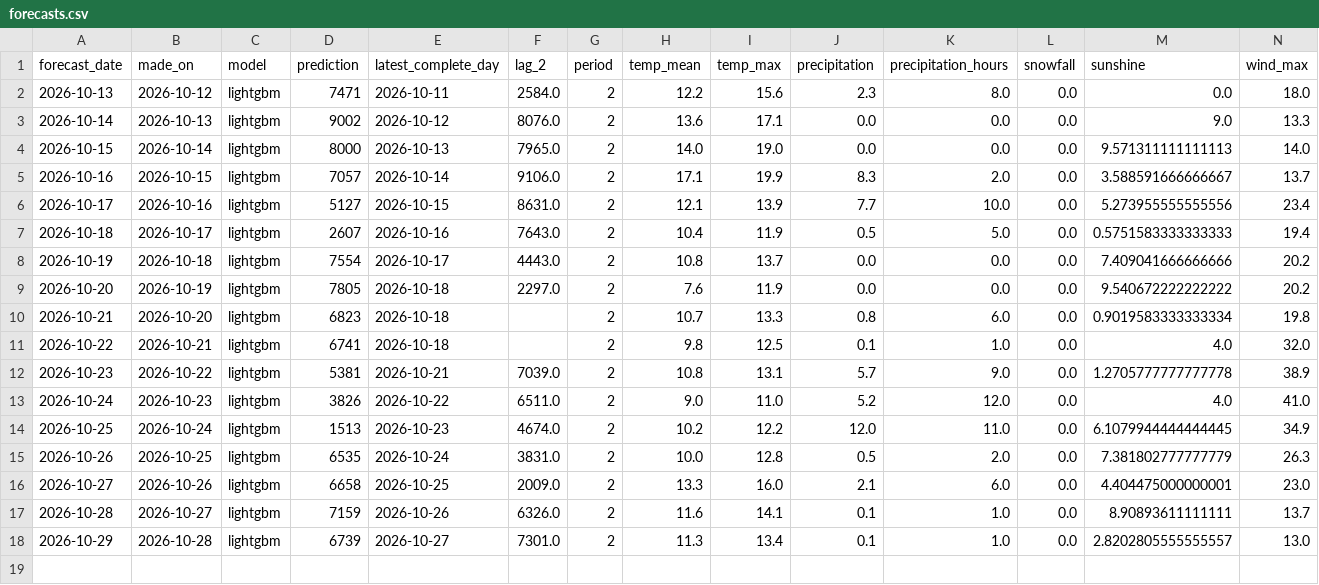
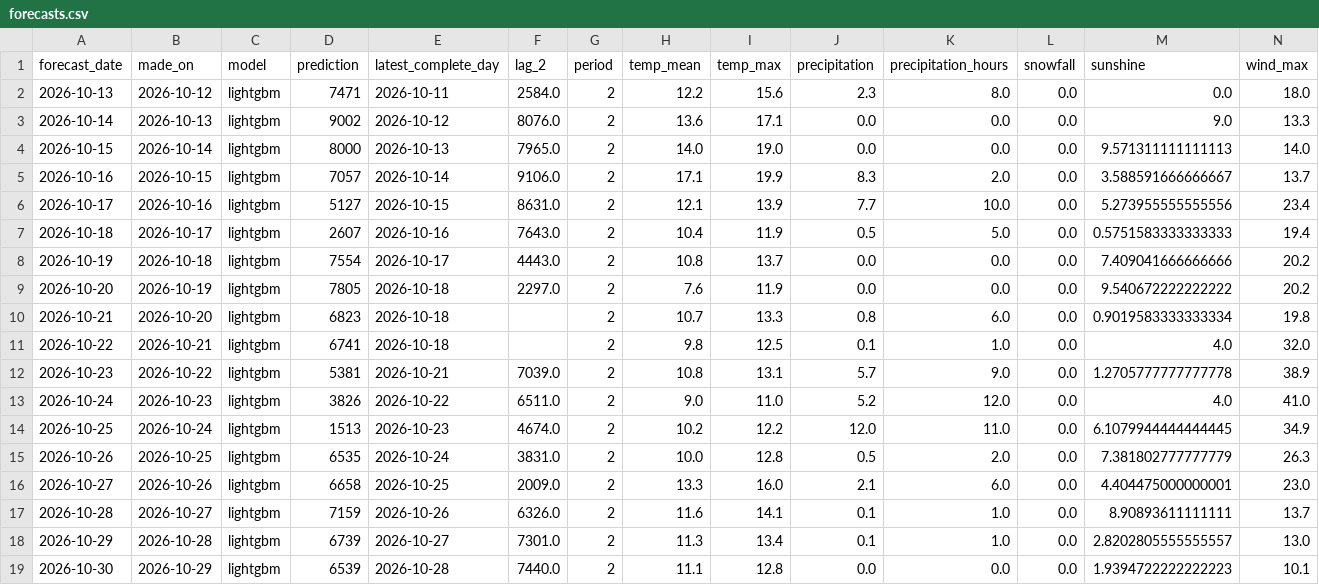
Before and after one commit to annikahackenberg/muenster-cycling-data, a CSV file: forecasts/forecasts.csv, drawn as a sheet; the diff names each change by its address in the sheet, - before the commit and + after, or states it on an @@ line.

```diff
--- a/forecasts/forecasts.csv
+++ b/forecasts/forecasts.csv
+row 19: 2026-10-30 | 2026-10-29 | lightgbm | 6539 | 2026-10-28 | 7440.0 | 2 | 11.1 | 12.8 | 0.0 | 0.0 | 0.0 | 1.9394722222222223 | 10.1
```
Also changed, not shown: forecasts/sites_forecasts.csv, 1 other file.
